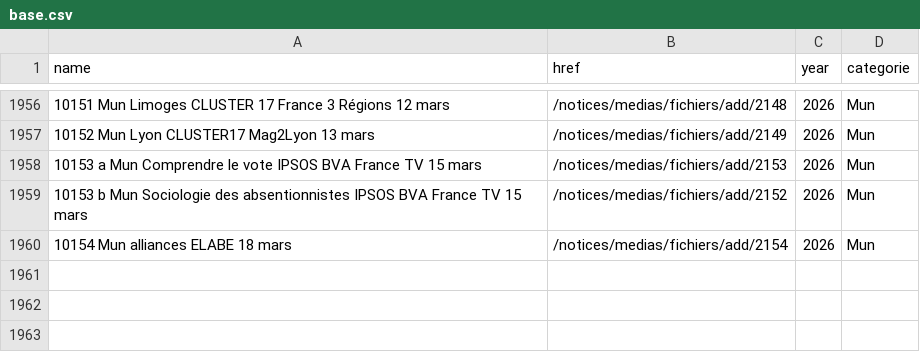
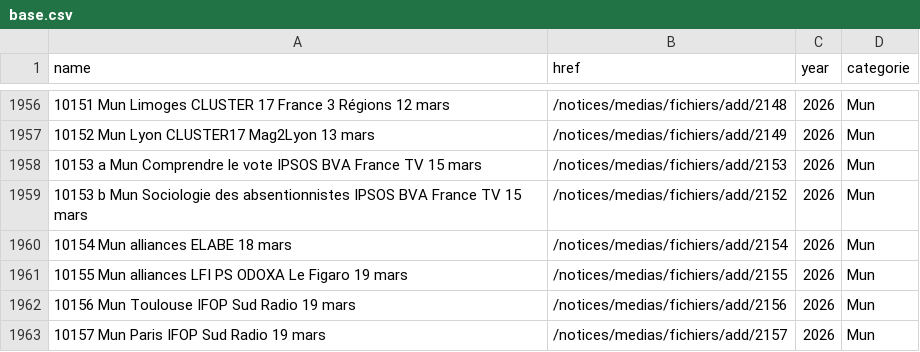
Before and after one commit to MieuxVoter/sondages-commission-index, a CSV file: base.csv, drawn as a sheet; only a part is shown, gaps mark what is left out.

```diff
--- a/base.csv
+++ b/base.csv
@@ -1960 +1960,4 @@ name,href,year,categorie
 10154 Mun alliances ELABE 18 mars,/notices/medias/fichiers/add/2154,2026,Mun
+10155 Mun alliances LFI PS ODOXA Le Figaro 19 mars,/notices/medias/fichiers/add/2155,2026,Mun
+10156 Mun Toulouse IFOP Sud Radio 19 mars,/notices/medias/fichiers/add/2156,2026,Mun
+10157 Mun Paris IFOP Sud Radio 19 mars,/notices/medias/fichiers/add/2157,2026,Mun
```
Also changed, not shown: files.csv, notices_catalog.csv, 3 other files.
